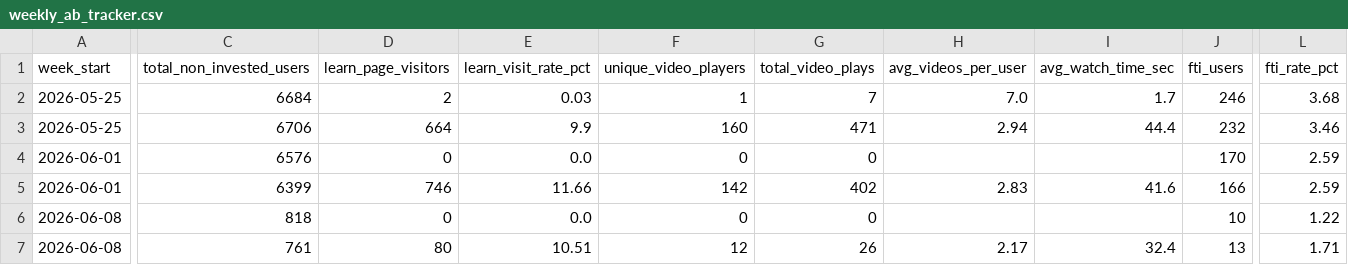
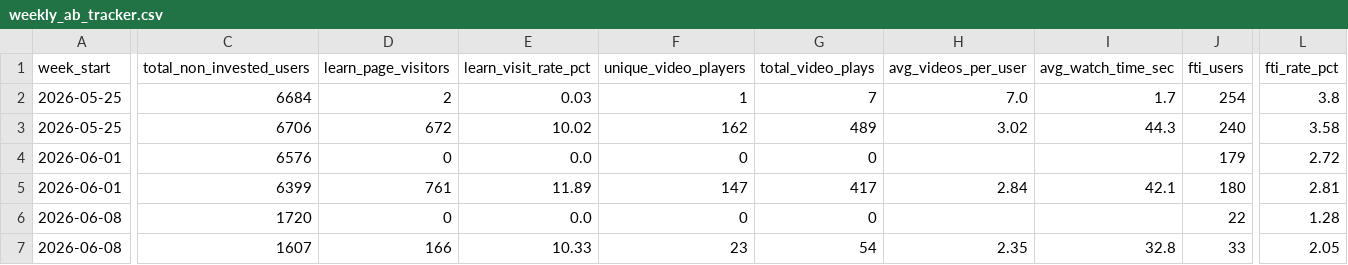
Before and after one commit to gripinvest/gi-analytics, a CSV file: backend/data/learn_education/weekly_ab_tracker.csv, drawn as a sheet; only a part is shown, gaps mark what is left out; removed rows and columns are numbered as before the commit, all else as after; rows hold the shown columns only; the diff covers the shown part only; the diff names each change by its address in the sheet, - before the commit and + after, or states it on an @@ line.

```diff
--- a/backend/data/learn_education/weekly_ab_tracker.csv
+++ b/backend/data/learn_education/weekly_ab_tracker.csv
-J2 (fti_users): 246
+J2 (fti_users): 254
-L2 (fti_rate_pct): 3.68
+L2 (fti_rate_pct): 3.8
-D3 (learn_page_visitors): 664
+D3 (learn_page_visitors): 672
-E3 (learn_visit_rate_pct): 9.9
+E3 (learn_visit_rate_pct): 10.02
-F3 (unique_video_players): 160
+F3 (unique_video_players): 162
-G3 (total_video_plays): 471
+G3 (total_video_plays): 489
-H3 (avg_videos_per_user): 2.94
+H3 (avg_videos_per_user): 3.02
-I3 (avg_watch_time_sec): 44.4
+I3 (avg_watch_time_sec): 44.3
-J3 (fti_users): 232
+J3 (fti_users): 240
-L3 (fti_rate_pct): 3.46
+L3 (fti_rate_pct): 3.58
-J4 (fti_users): 170
+J4 (fti_users): 179
-L4 (fti_rate_pct): 2.59
+L4 (fti_rate_pct): 2.72
-D5 (learn_page_visitors): 746
+D5 (learn_page_visitors): 761
-E5 (learn_visit_rate_pct): 11.66
+E5 (learn_visit_rate_pct): 11.89
-F5 (unique_video_players): 142
+F5 (unique_video_players): 147
-G5 (total_video_plays): 402
+G5 (total_video_plays): 417
-H5 (avg_videos_per_user): 2.83
+H5 (avg_videos_per_user): 2.84
-I5 (avg_watch_time_sec): 41.6
+I5 (avg_watch_time_sec): 42.1
-J5 (fti_users): 166
+J5 (fti_users): 180
-L5 (fti_rate_pct): 2.59
+L5 (fti_rate_pct): 2.81
-C6 (total_non_invested_users): 818
+C6 (total_non_invested_users): 1720
-J6 (fti_users): 10
+J6 (fti_users): 22
-L6 (fti_rate_pct): 1.22
+L6 (fti_rate_pct): 1.28
-row 7: 2026-06-08 | 761 | 80 | 10.51 | 12 | 26 | 2.17 | 32.4 | 13 | 1.71
+row 7: 2026-06-08 | 1607 | 166 | 10.33 | 23 | 54 | 2.35 | 32.8 | 33 | 2.05
```
Also changed, not shown: 14 edited cells elsewhere in this file, backend/data/learn_education/hourly_breakdown.csv, 1 other file.
